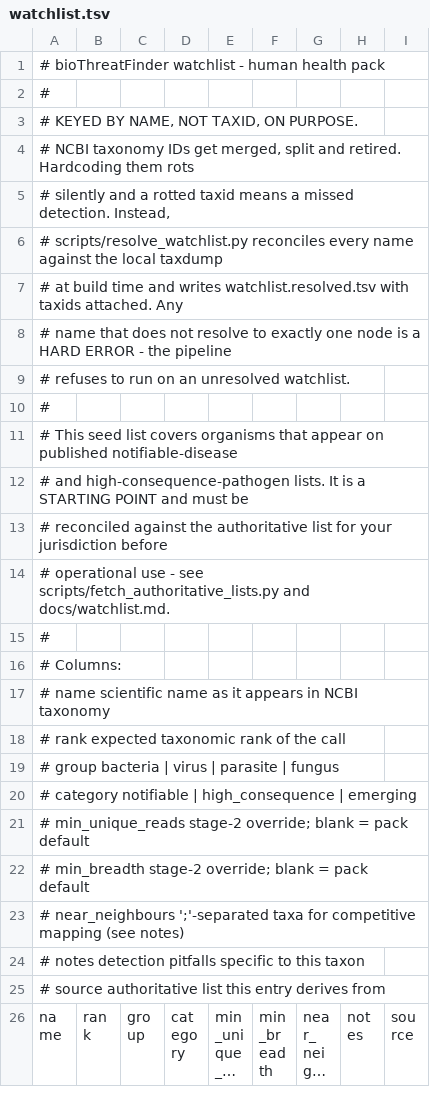
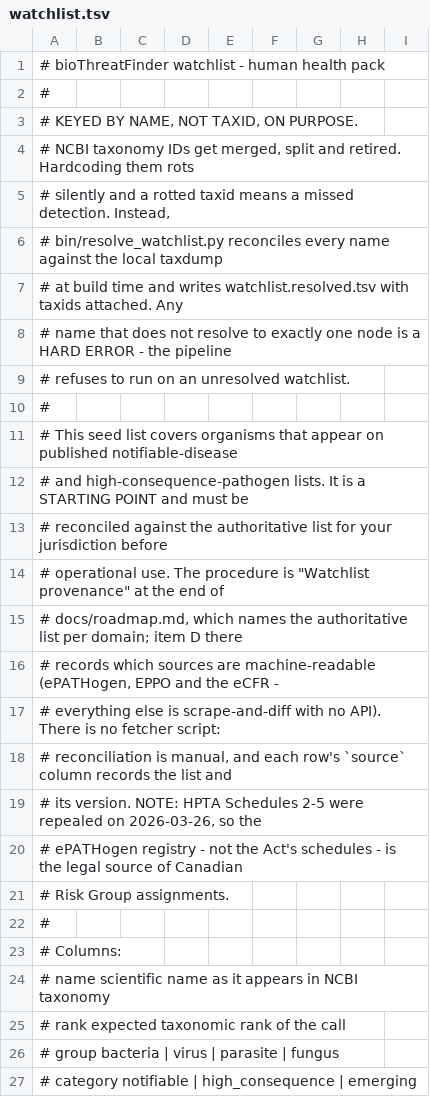
Before and after one commit to duceppemo/bioThreatFinder, a TSV file: packs/human/watchlist.tsv, drawn as a sheet; only a part is shown; the shorter side is filled out with more unchanged rows; long unchanged cells end in ….

```diff
--- a/packs/human/watchlist.tsv
+++ b/packs/human/watchlist.tsv
@@ -5,3 +5,3 @@
 # silently and a rotted taxid means a missed detection. Instead,
-# scripts/resolve_watchlist.py reconciles every name against the local taxdump
+# bin/resolve_watchlist.py reconciles every name against the local taxdump
 # at build time and writes watchlist.resolved.tsv with taxids attached. Any
@@ -13,3 +13,10 @@
 # reconciled against the authoritative list for your jurisdiction before
-# operational use - see scripts/fetch_authoritative_lists.py and docs/watchlist.md.
+# operational use. The procedure is "Watchlist provenance" at the end of
+# docs/roadmap.md, which names the authoritative list per domain; item D there
+# records which sources are machine-readable (ePATHogen, EPPO and the eCFR -
+# everything else is scrape-and-diff with no API). There is no fetcher script:
+# reconciliation is manual, and each row's `source` column records the list and
+# its version. NOTE: HPTA Schedules 2-5 were repealed on 2026-03-26, so the
+# ePATHogen registry - not the Act's schedules - is the legal source of Canadian
+# Risk Group assignments.
 #
```
